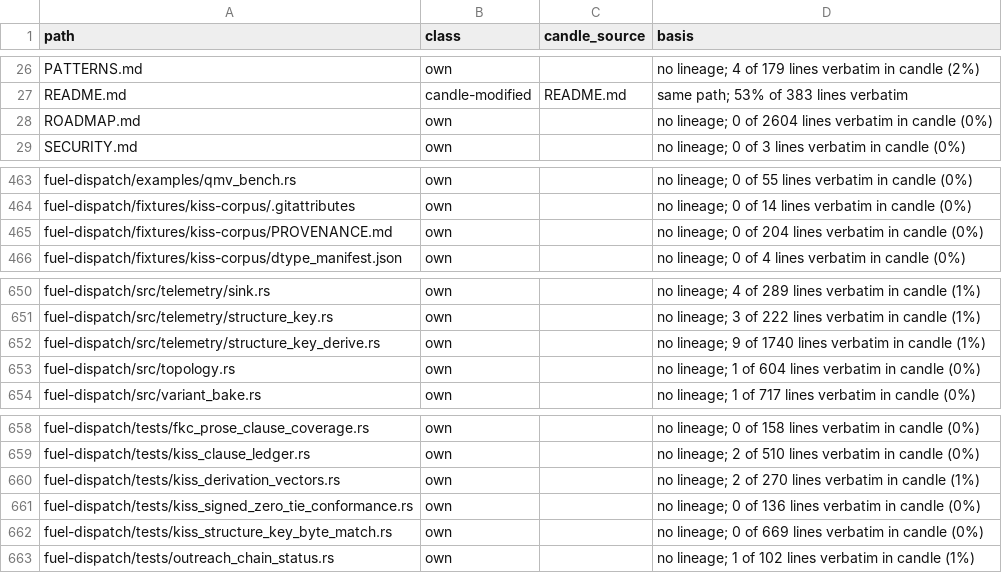
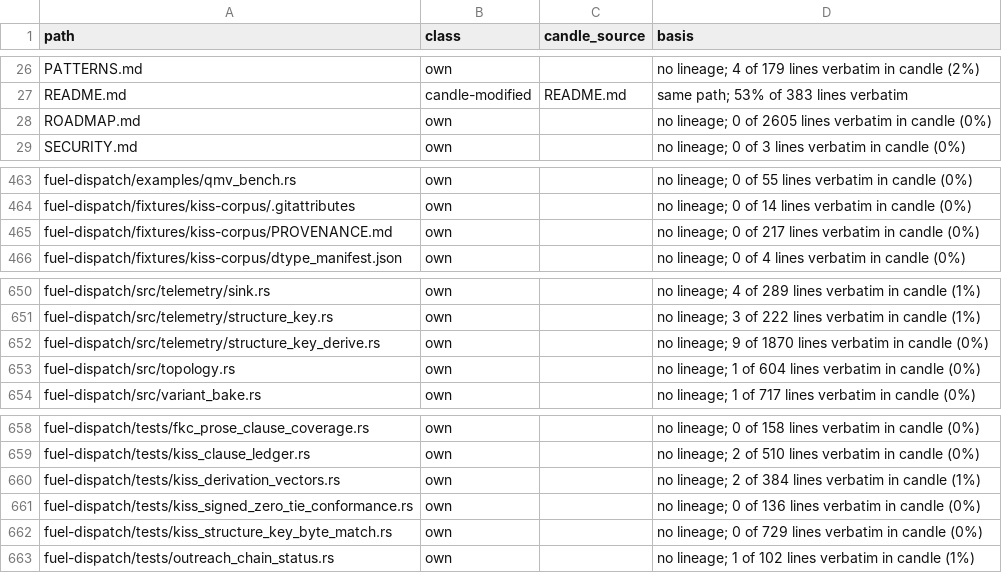
Before and after one commit to ThinkersJournal/fuel, a TSV file: docs/provenance/FILES.tsv, drawn as a sheet; only a part is shown, gaps mark what is left out; the diff covers the shown part only.

```diff
--- a/docs/provenance/FILES.tsv
+++ b/docs/provenance/FILES.tsv
@@ -27,3 +27,3 @@ PATTERNS.md	own		no lineage; 4 of 179 lines verbatim in candle (2%)
 README.md	candle-modified	README.md	same path; 53% of 383 lines verbatim
-ROADMAP.md	own		no lineage; 0 of 2604 lines verbatim in candle (0%)
+ROADMAP.md	own		no lineage; 0 of 2605 lines verbatim in candle (0%)
 SECURITY.md	own		no lineage; 0 of 3 lines verbatim in candle (0%)
@@ -464,3 +464,3 @@ fuel-dispatch/examples/qmv_bench.rs	own		no lineage; 0 of 55 lines verbatim in c
 fuel-dispatch/fixtures/kiss-corpus/.gitattributes	own		no lineage; 0 of 14 lines verbatim in candle (0%)
-fuel-dispatch/fixtures/kiss-corpus/PROVENANCE.md	own		no lineage; 0 of 204 lines verbatim in candle (0%)
+fuel-dispatch/fixtures/kiss-corpus/PROVENANCE.md	own		no lineage; 0 of 217 lines verbatim in candle (0%)
 fuel-dispatch/fixtures/kiss-corpus/dtype_manifest.json	own		no lineage; 0 of 4 lines verbatim in candle (0%)
@@ -651,3 +651,3 @@ fuel-dispatch/src/telemetry/sink.rs	own		no lineage; 4 of 289 lines verbatim in
 fuel-dispatch/src/telemetry/structure_key.rs	own		no lineage; 3 of 222 lines verbatim in candle (1%)
-fuel-dispatch/src/telemetry/structure_key_derive.rs	own		no lineage; 9 of 1740 lines verbatim in candle (1%)
+fuel-dispatch/src/telemetry/structure_key_derive.rs	own		no lineage; 9 of 1870 lines verbatim in candle (0%)
 fuel-dispatch/src/topology.rs	own		no lineage; 1 of 604 lines verbatim in candle (0%)
@@ -659,5 +659,5 @@ fuel-dispatch/tests/fkc_prose_clause_coverage.rs	own		no lineage; 0 of 158 lines
 fuel-dispatch/tests/kiss_clause_ledger.rs	own		no lineage; 2 of 510 lines verbatim in candle (0%)
-fuel-dispatch/tests/kiss_derivation_vectors.rs	own		no lineage; 2 of 270 lines verbatim in candle (1%)
+fuel-dispatch/tests/kiss_derivation_vectors.rs	own		no lineage; 2 of 384 lines verbatim in candle (1%)
 fuel-dispatch/tests/kiss_signed_zero_tie_conformance.rs	own		no lineage; 0 of 136 lines verbatim in candle (0%)
-fuel-dispatch/tests/kiss_structure_key_byte_match.rs	own		no lineage; 0 of 669 lines verbatim in candle (0%)
+fuel-dispatch/tests/kiss_structure_key_byte_match.rs	own		no lineage; 0 of 729 lines verbatim in candle (0%)
 fuel-dispatch/tests/outreach_chain_status.rs	own		no lineage; 1 of 102 lines verbatim in candle (1%)
```
Also changed, not shown: 3 added rows and 4 edited cells elsewhere in this file, 12 other files.
